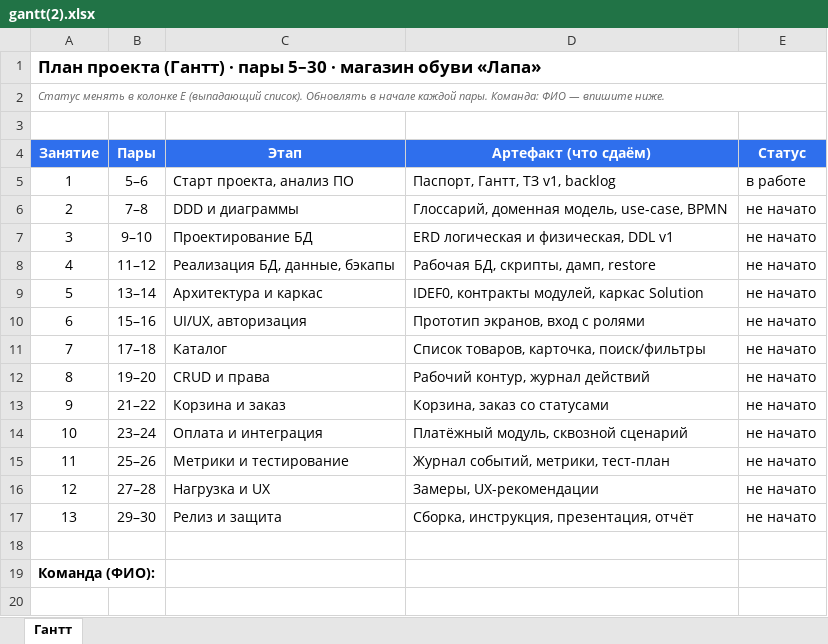
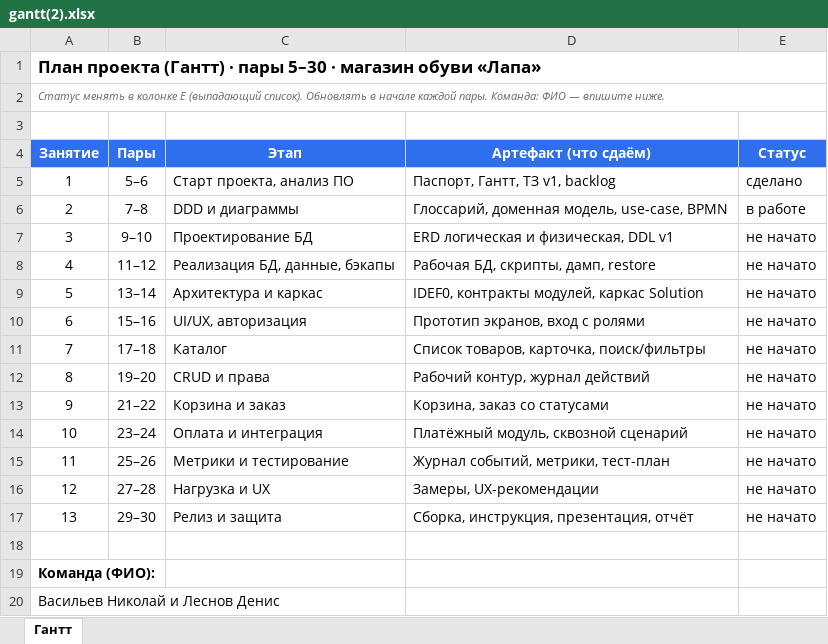
Before and after one commit to mikulaichik/-, an Excel workbook: docs/gantt(2).xlsx, sheet Гантт, drawn as a sheet; values as stored, in another font and other column widths than the file's, no borders; the diff names each change by its address in the sheet, - before the commit and + after, or states it on an @@ line.

Commit message:
Add files via upload

```diff
--- a/docs/gantt(2).xlsx (sheet Гантт)
+++ b/docs/gantt(2).xlsx (sheet Гантт)
-E5 (Статус): в работе
+E5 (Статус): сделано
-E6 (Статус): не начато
+E6 (Статус): в работе
+row 20: Васильев Николай и Леснов Денис
```
